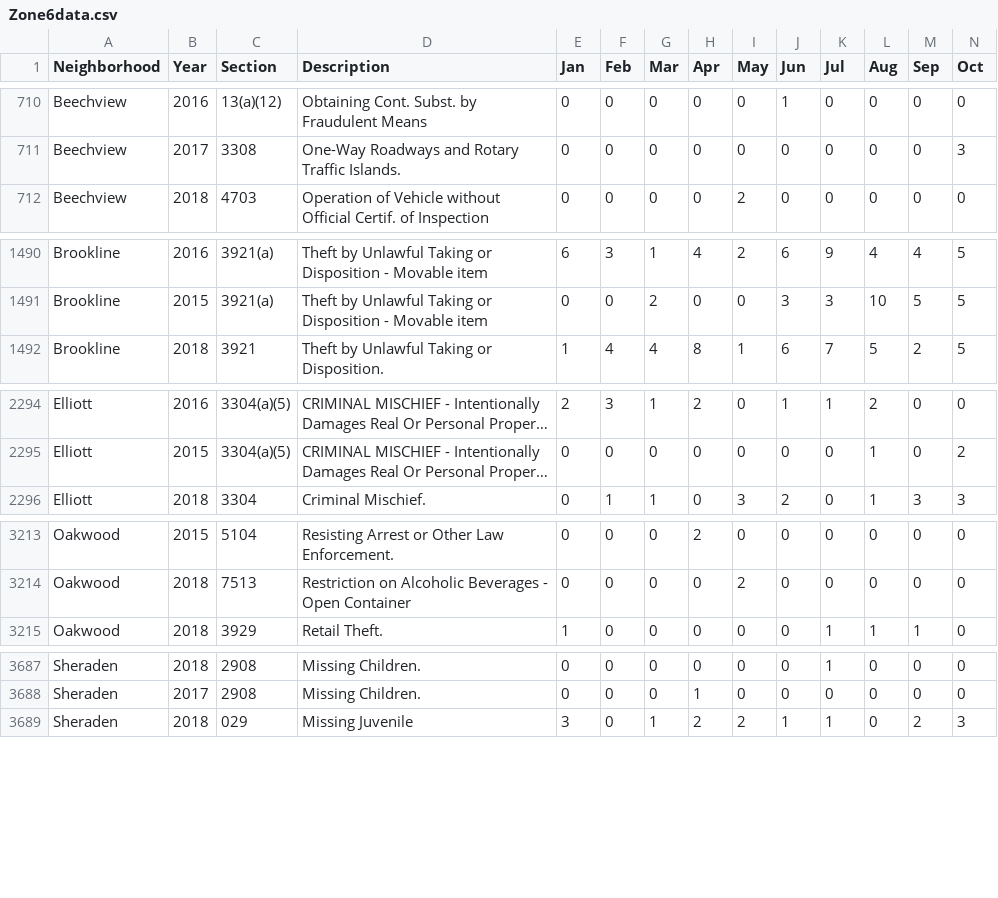
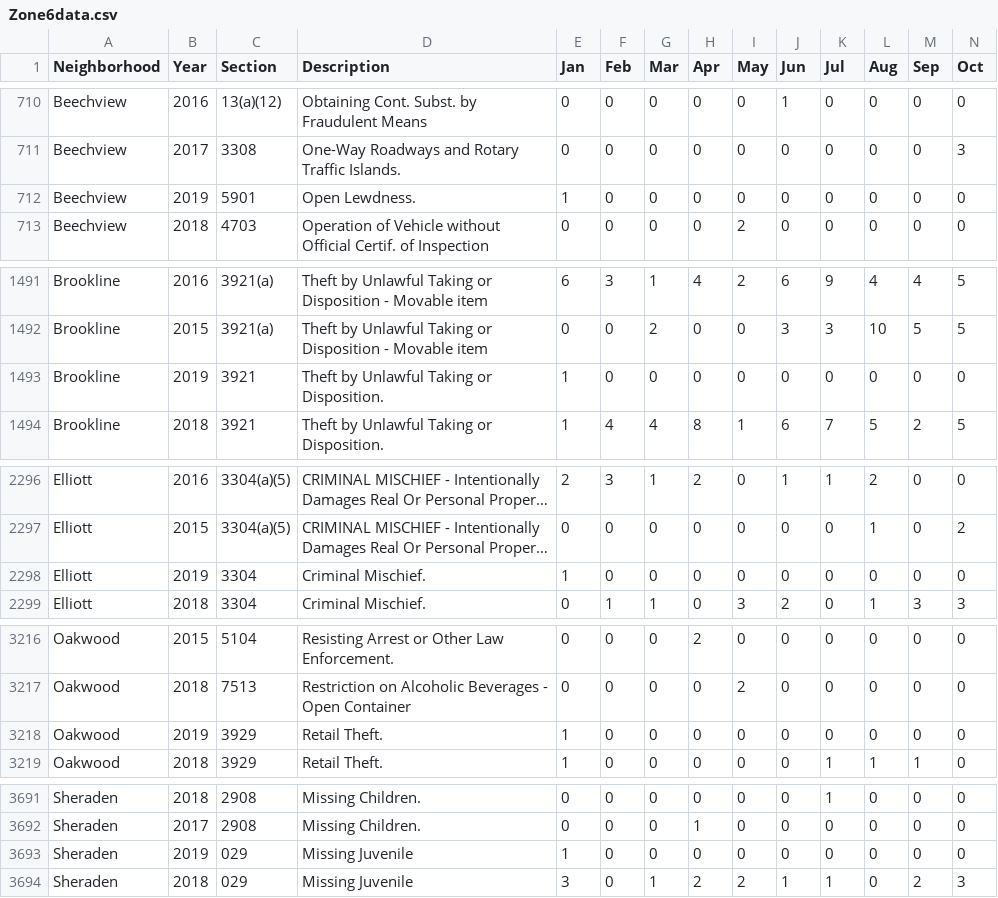
Before and after one commit to mhowe0422/mhowe0422.github.io, a CSV file: Zone6/Zone6data.csv, drawn as a sheet; only a part is shown, gaps mark what is left out; long unchanged cells end in …; rows hold the shown columns only; the diff covers the shown part only; the diff names each change by its address in the sheet, - before the commit and + after, or states it on an @@ line.

```diff
--- a/Zone6/Zone6data.csv
+++ b/Zone6/Zone6data.csv
+row 712: Beechview | 2019 | 5901 | Open Lewdness. | 1 | 0 | 0 | 0 | 0 | 0 | 0 | 0 | 0 | 0
+row 1493: Brookline | 2019 | 3921 | Theft by Unlawful Taking or Disposition. | 1 | 0 | 0 | 0 | 0 | 0 | 0 | 0 | 0 | 0
+row 2298: Elliott | 2019 | 3304 | Criminal Mischief. | 1 | 0 | 0 | 0 | 0 | 0 | 0 | 0 | 0 | 0
+row 3218: Oakwood | 2019 | 3929 | Retail Theft. | 1 | 0 | 0 | 0 | 0 | 0 | 0 | 0 | 0 | 0
+row 3693: Sheraden | 2019 | 029 | Missing Juvenile | 1 | 0 | 0 | 0 | 0 | 0 | 0 | 0 | 0 | 0
```
Also changed, not shown: 2 moved rows and 8 edited cells elsewhere in this file, 1 other file.
